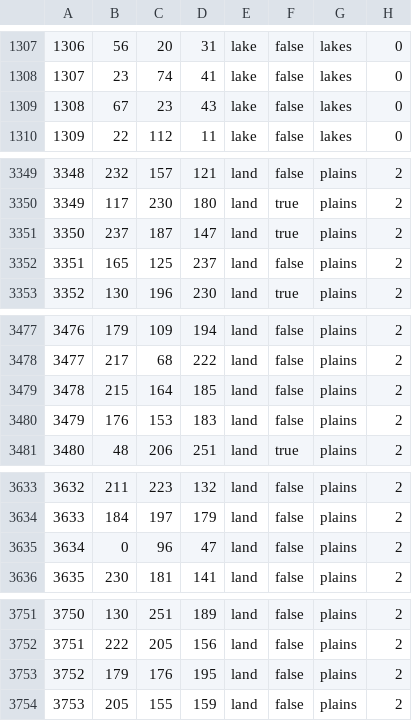
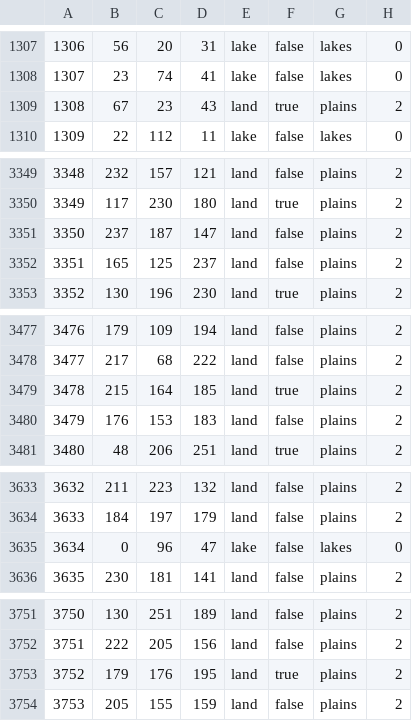
Before and after one commit to DanLorzCreate/AoT-Mod-HoI4-2024, a CSV file: map/definition.csv, drawn as a sheet; only a part is shown, gaps mark what is left out; the diff covers the shown part only.

Commit message:
#31st MAP UPDATE HERE
https://filetransfer.io/data-package/jeE4hFGV#link

```diff
--- a/map/definition.csv
+++ b/map/definition.csv
@@ -1308,3 +1308,3 @@
 1307;23;74;41;lake;false;lakes;0
-1308;67;23;43;lake;false;lakes;0
+1308;67;23;43;land;true;plains;2
 1309;22;112;11;lake;false;lakes;0
@@ -3350,3 +3350,3 @@
 3349;117;230;180;land;true;plains;2
-3350;237;187;147;land;true;plains;2
+3350;237;187;147;land;false;plains;2
 3351;165;125;237;land;false;plains;2
@@ -3478,3 +3478,3 @@
 3477;217;68;222;land;false;plains;2
-3478;215;164;185;land;false;plains;2
+3478;215;164;185;land;true;plains;2
 3479;176;153;183;land;false;plains;2
@@ -3634,3 +3634,3 @@
 3633;184;197;179;land;false;plains;2
-3634;0;96;47;land;false;plains;2
+3634;0;96;47;lake;false;lakes;0
 3635;230;181;141;land;false;plains;2
@@ -3752,3 +3752,3 @@
 3751;222;205;156;land;false;plains;2
-3752;179;176;195;land;false;plains;2
+3752;179;176;195;land;true;plains;2
 3753;205;155;159;land;false;plains;2
```
Also changed, not shown: 14 edited cells elsewhere in this file, 4 other files.
